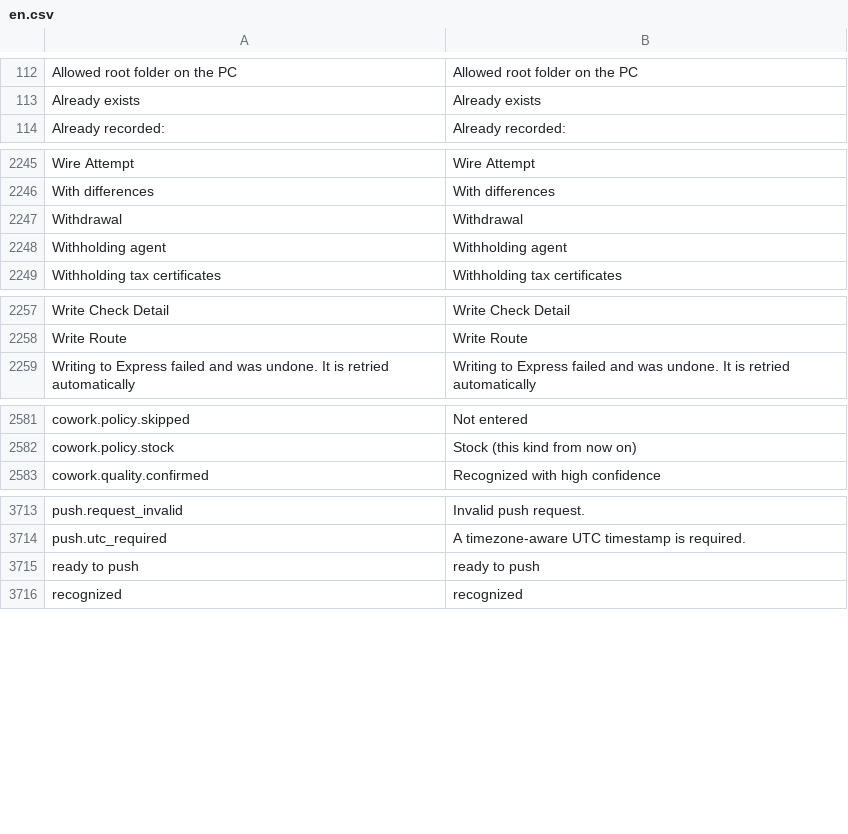
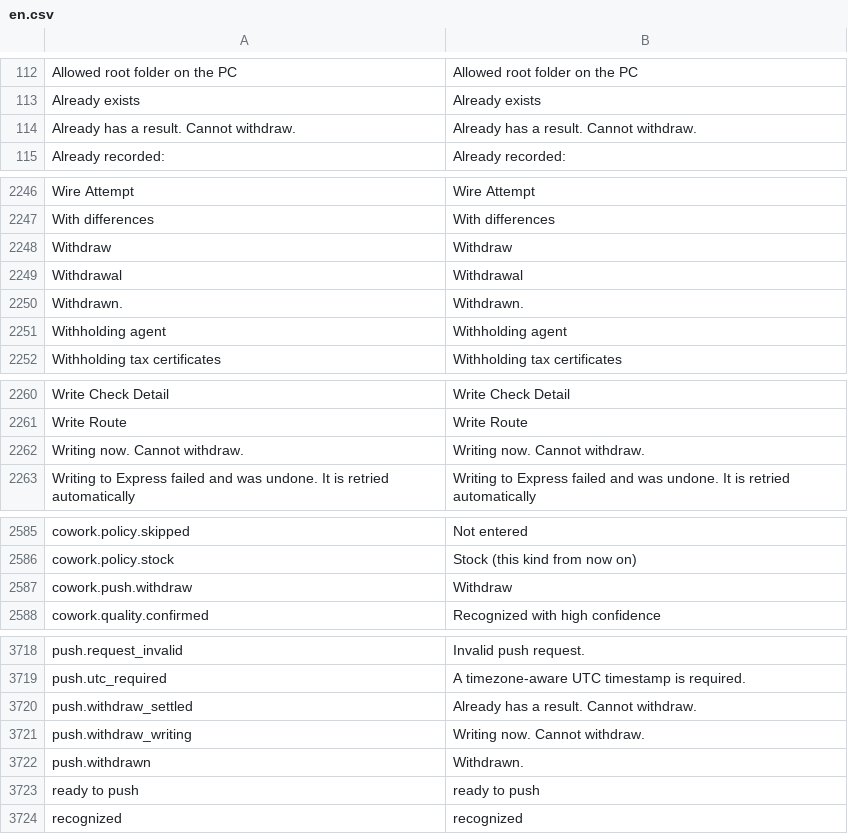
Before and after one commit to skin306152-star/pearnly, a CSV file: apps/pearnly_cowork/pearnly_cowork/translations/en.csv, drawn as a sheet; only a part is shown, gaps mark what is left out.

```diff
--- a/apps/pearnly_cowork/pearnly_cowork/translations/en.csv
+++ b/apps/pearnly_cowork/pearnly_cowork/translations/en.csv
@@ -113,2 +113,3 @@ Allowed root folder on the PC,Allowed root folder on the PC
 Already exists,Already exists
+Already has a result. Cannot withdraw.,Already has a result. Cannot withdraw.
 Already recorded:,Already recorded:
@@ -2246,3 +2247,5 @@ Wire Attempt,Wire Attempt
 With differences,With differences
+Withdraw,Withdraw
 Withdrawal,Withdrawal
+Withdrawn.,Withdrawn.
 Withholding agent,Withholding agent
@@ -2258,2 +2261,3 @@ Write Check Detail,Write Check Detail
 Write Route,Write Route
+Writing now. Cannot withdraw.,Writing now. Cannot withdraw.
 Writing to Express failed and was undone. It is retried automatically,Writing to Express failed and was undone. It is retried automatically
@@ -2582,2 +2586,3 @@ cowork.policy.skipped,Not entered
 cowork.policy.stock,Stock (this kind from now on)
+cowork.push.withdraw,Withdraw
 cowork.quality.confirmed,Recognized with high confidence
@@ -3714,2 +3719,5 @@ push.request_invalid,Invalid push request.
 push.utc_required,A timezone-aware UTC timestamp is required.
+push.withdraw_settled,Already has a result. Cannot withdraw.
+push.withdraw_writing,Writing now. Cannot withdraw.
+push.withdrawn,Withdrawn.
 ready to push,ready to push
```
Also changed, not shown: apps/pearnly_cowork/pearnly_cowork/i18n/messages.tsv, apps/pearnly_cowork/pearnly_cowork/translations/ja.csv, 11 other files.
